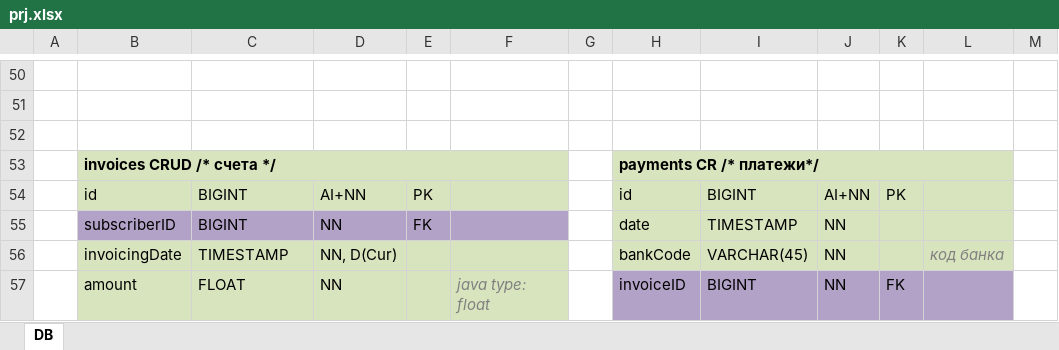
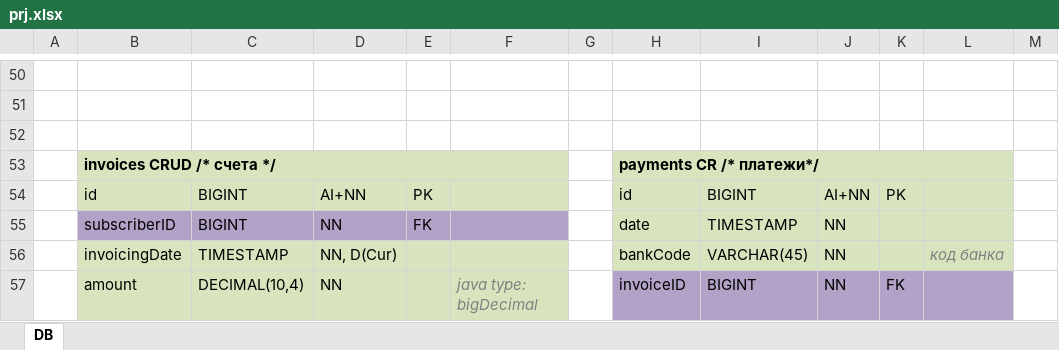
Before and after one commit to drWebber/station, an Excel workbook: doc/prj.xlsx, sheet DB, drawn as a sheet; only a part is shown, gaps mark what is left out; values as stored, in another font and other column widths than the file's, no borders; the diff names each change by its address in the sheet, - before the commit and + after, or states it on an @@ line.

Commit message:
bugfix replace invoice.`amout` to decimal(10,4)

```diff
--- a/doc/prj.xlsx (sheet DB)
+++ b/doc/prj.xlsx (sheet DB)
-C57: FLOAT
+C57: DECIMAL(10,4)
-F57: java type: float
+F57: java type: bigDecimal
```
Also changed, not shown: 3 other files.
